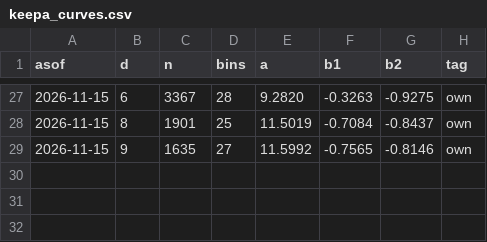
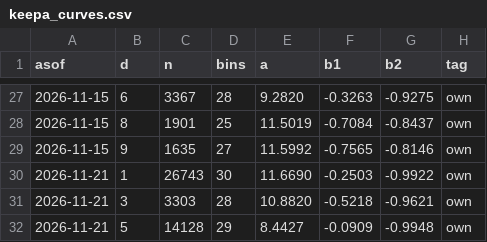
Before and after one commit to dayyyline-lgtm/coverage-dashboard, a CSV file: kbeauty/data/keepa_curves.csv, drawn as a sheet; only a part is shown, gaps mark what is left out; the diff names each change by its address in the sheet, - before the commit and + after, or states it on an @@ line.

```diff
--- a/kbeauty/data/keepa_curves.csv
+++ b/kbeauty/data/keepa_curves.csv
+row 30: 2026-11-21 | 1 | 26743 | 30 | 11.6690 | -0.2503 | -0.9922 | own
+row 31: 2026-11-21 | 3 | 3303 | 28 | 10.8820 | -0.5218 | -0.9621 | own
+row 32: 2026-11-21 | 5 | 14128 | 29 | 8.4427 | -0.0909 | -0.9948 | own
```
Also changed, not shown: kbeauty/data/keepa_month.csv, kbeauty/data/keepa_top.csv, 8 other files.
